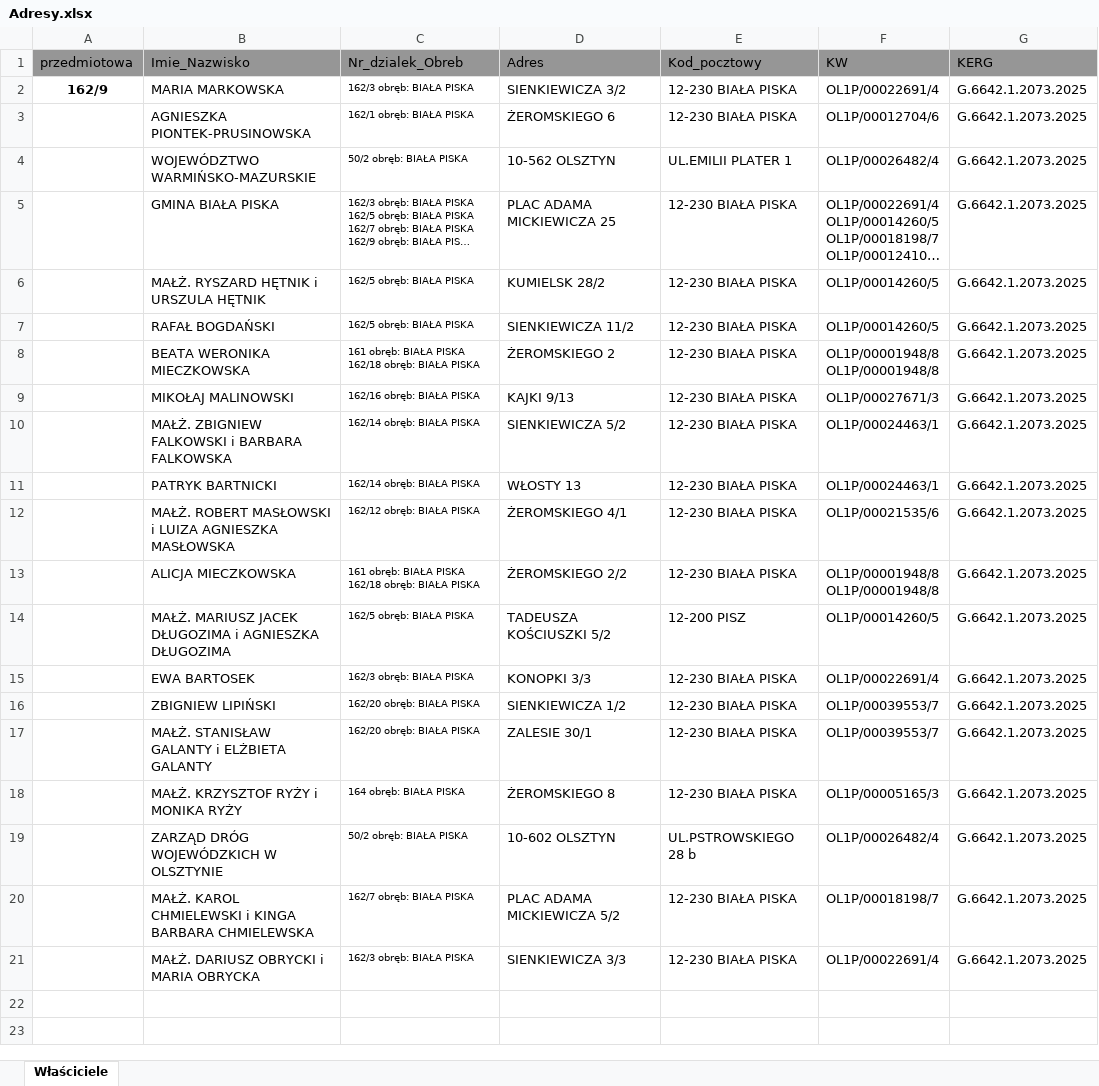
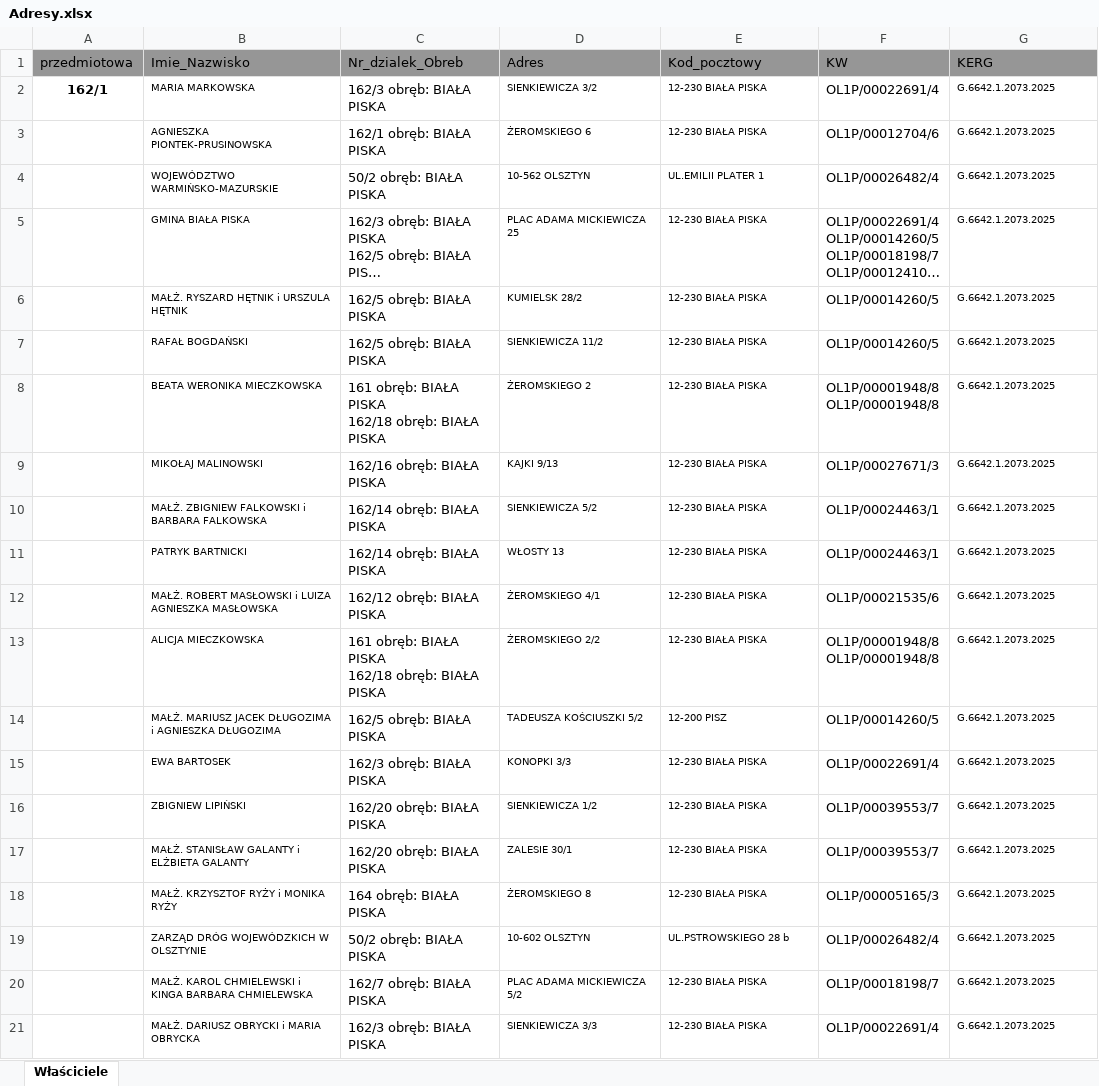
Before and after one commit to BroEmilio/getAddressEGiB, an Excel workbook: src/main/resources/geoEGiBforms/Adresy.xlsx, sheet Właściciele, drawn as a sheet; long unchanged cells end in …; values as stored, in another font and other column widths than the file's, no borders; the diff names each change by its address in the sheet, - before the commit and + after, or states it on an @@ line.

Commit message:
change zawiadomienia and xlsx generating

```diff
--- a/src/main/resources/geoEGiBforms/Adresy.xlsx (sheet Właściciele)
+++ b/src/main/resources/geoEGiBforms/Adresy.xlsx (sheet Właściciele)
-A2 (przedmiotowa): 162/9
+A2 (przedmiotowa): 162/1
@@ B2:B21 text size: smaller @@
@@ C2:C21 text size: larger @@
@@ D2:E21 text size: smaller @@
@@ G2:G21 text size: smaller @@
```
Also changed, not shown: 2 other files.
